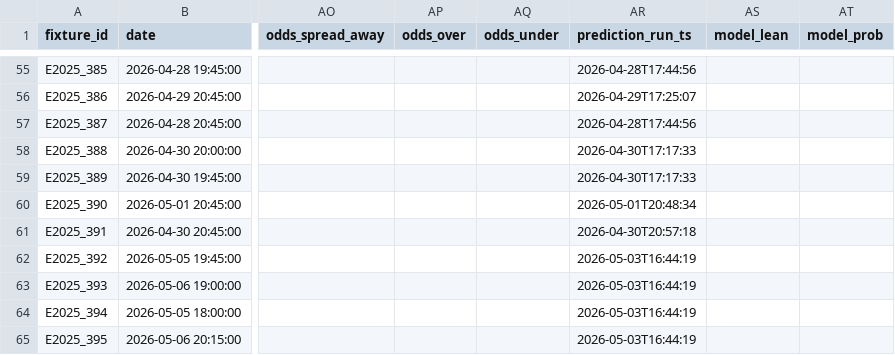
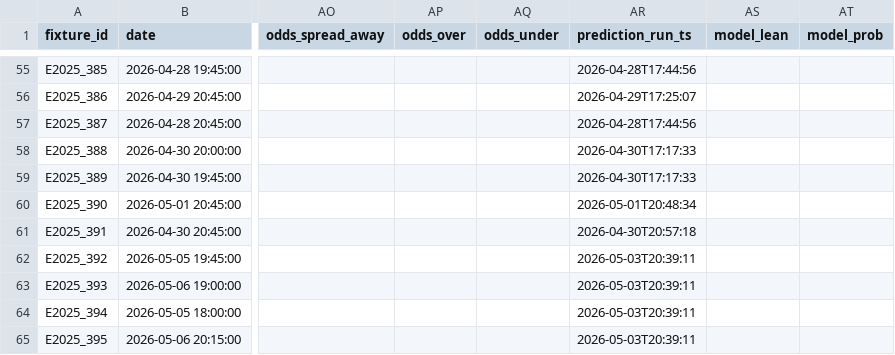
Before and after one commit to edmundped/football_predictor, a CSV file: data/prediction_history.csv, drawn as a sheet; only a part is shown, gaps mark what is left out; the diff covers the shown part only; the diff names each change by its address in the sheet, - before the commit and + after, or states it on an @@ line.

```diff
--- a/data/prediction_history.csv
+++ b/data/prediction_history.csv
-AR62:AR65 (prediction_run_ts): 2026-05-03T16:44:19
+AR62:AR65 (prediction_run_ts): 2026-05-03T20:39:11
```
Also changed, not shown: 75 edited cells elsewhere in this file, docs/predictions.csv, 1 other file.
